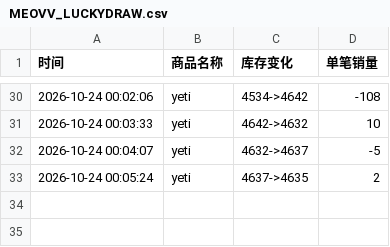
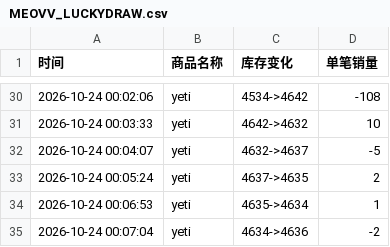
Before and after one commit to Juineii/meovv_yeti1023, a CSV file: MEOVV_LUCKYDRAW.csv, drawn as a sheet; only a part is shown, gaps mark what is left out.

Commit message:
自动更新数据 2026-10-24 00:07:23

```diff
--- a/MEOVV_LUCKYDRAW.csv
+++ b/MEOVV_LUCKYDRAW.csv
@@ -33 +33,3 @@
 2026-10-24 00:05:24,yeti,4637->4635,2
+2026-10-24 00:06:53,yeti,4635->4634,1
+2026-10-24 00:07:04,yeti,4634->4636,-2
```
